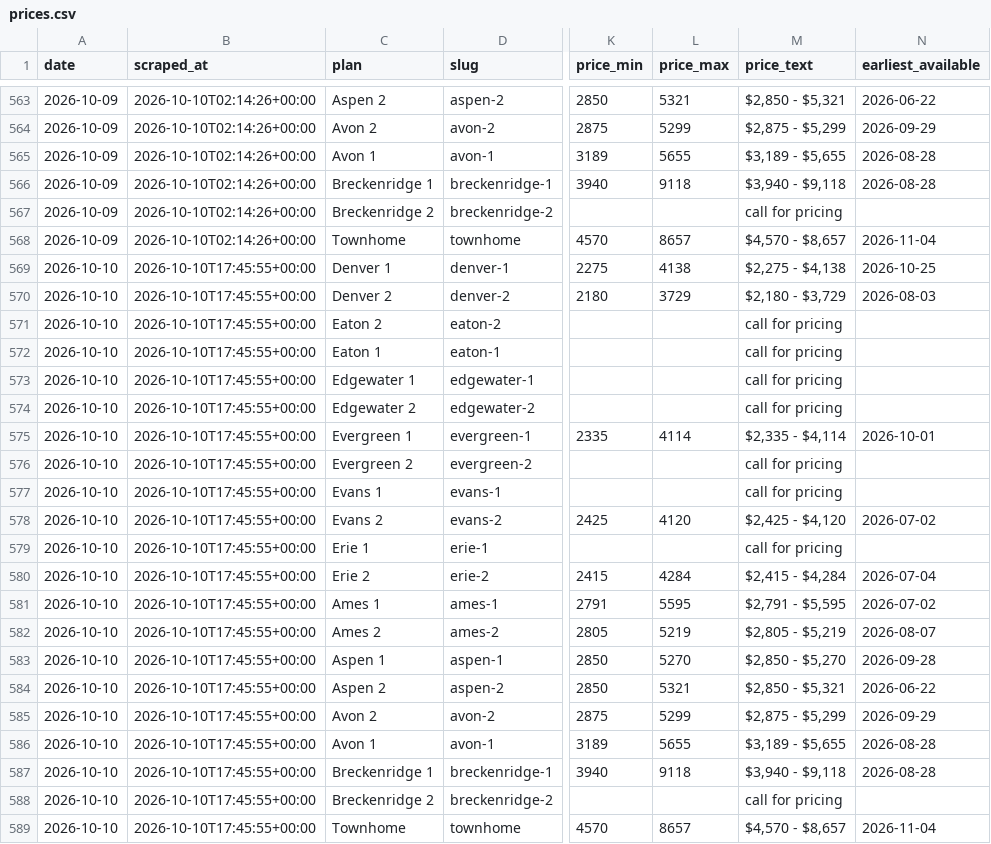
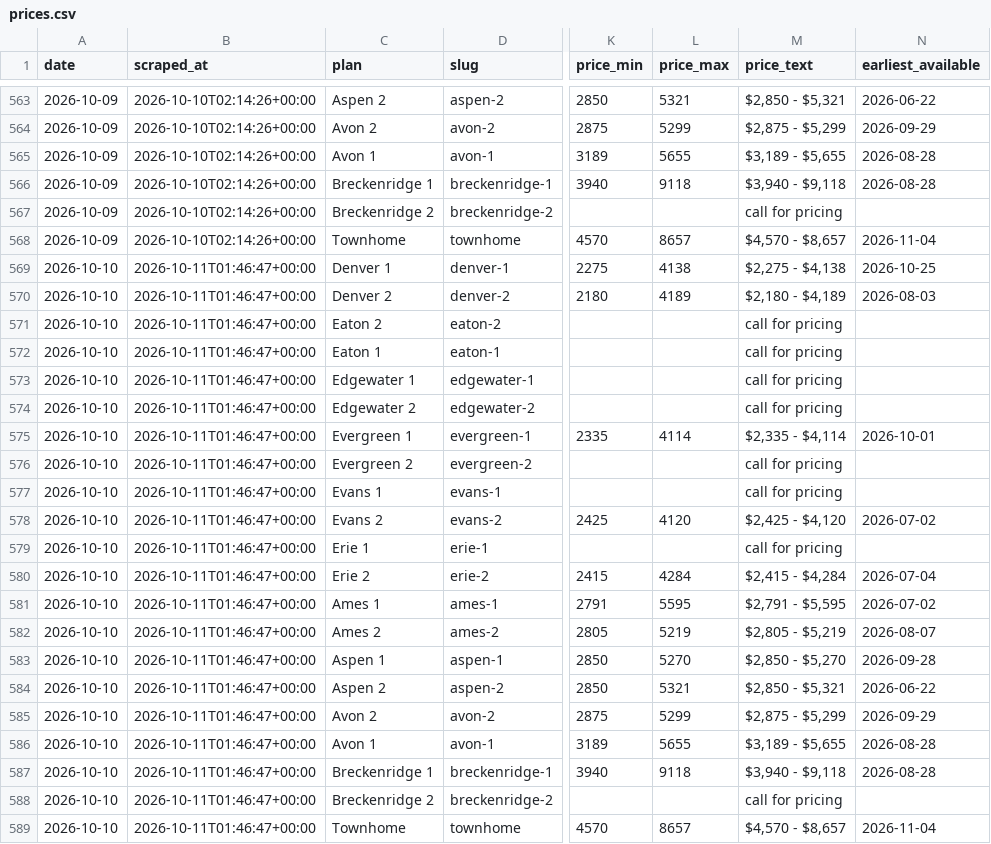
Before and after one commit to sharkweekshane/bell-rent-watch, a CSV file: data/prices.csv, drawn as a sheet; only a part is shown, gaps mark what is left out; the diff names each change by its address in the sheet, - before the commit and + after, or states it on an @@ line.

Commit message:
data: 2026-10-10

```diff
--- a/data/prices.csv
+++ b/data/prices.csv
-B569:B589 (scraped_at): 2026-10-10T17:45:55+00:00
+B569:B589 (scraped_at): 2026-10-11T01:46:47+00:00
-L570 (price_max): 3729
+L570 (price_max): 4189
-M570 (price_text): $2,180 - $3,729
+M570 (price_text): $2,180 - $4,189
```
Also changed, not shown: data/units.csv, 1 other file.
